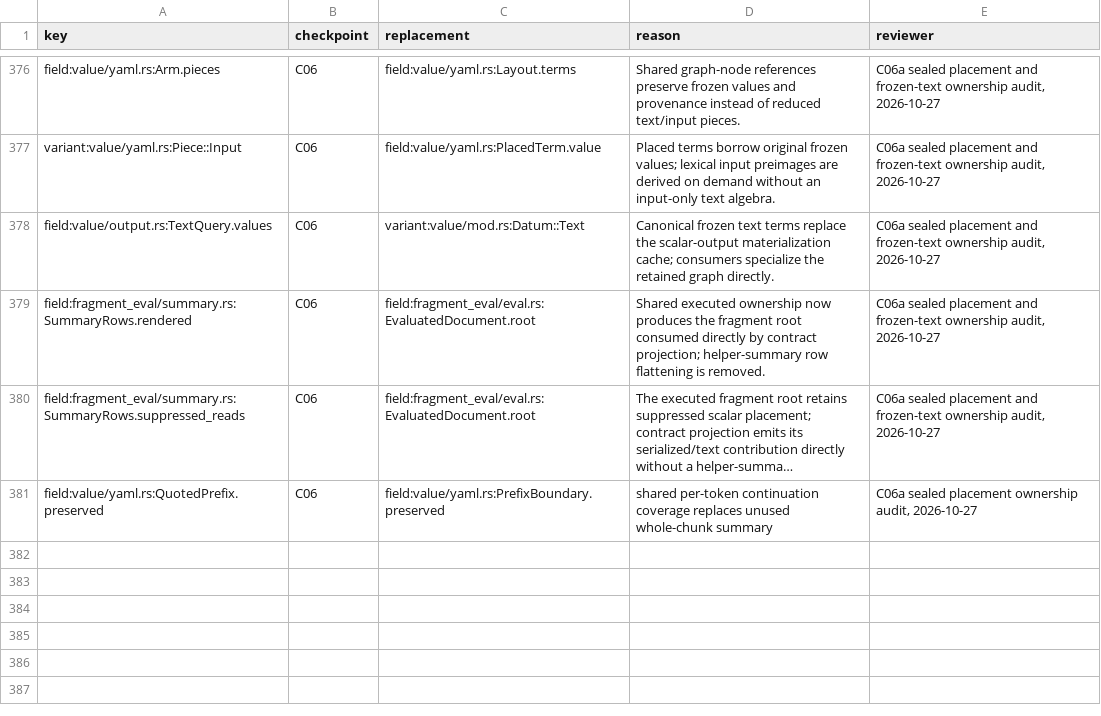
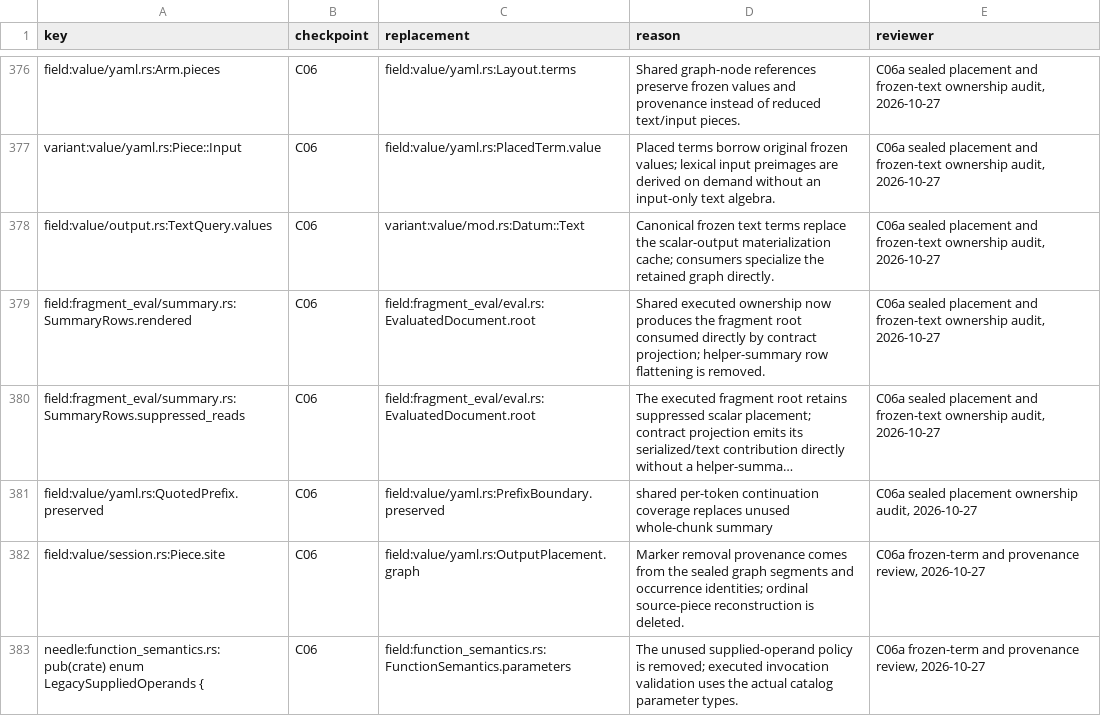
Before and after one commit to romnn/helm-schema, a TSV file: plan/value-algebra-r0-inventory/retirements.tsv, drawn as a sheet; only a part is shown, gaps mark what is left out; long unchanged cells end in …; the diff names each change by its address in the sheet, - before the commit and + after, or states it on an @@ line.

Commit message:
fix(ir): compose frozen serialized and captured output placement
Resolve the pinned YAML serializer's supported exact subset from frozen operands,
including indent/nindent composition and the toYaml/toYamlPretty distinction for
nil collections. Retain encoded output alphabets and compose stripped captures
through the artifact's lexical transfers without treating transformed inputs as
raw identities. Unsupported spellings and exhausted queries remain unknown.

Collect marker-removal provenance in the sealed placement artifact, replace
source-span test replay with artifact queries, and remove obsolete scalar-query
and supplied-operand machinery. Recognize an owned explicit document-end token
when finalizing unterminated quoted states, while ignoring later documents in
the same Helm manifest chunk.

```diff
--- a/plan/value-algebra-r0-inventory/retirements.tsv
+++ b/plan/value-algebra-r0-inventory/retirements.tsv
+row 382: field:value/session.rs:Piece.site | C06 | field:value/yaml.rs:OutputPlacement.graph | Marker removal provenance comes from the sealed graph segments and occurrence identities; ordinal source-piece reconstruction is deleted. | C06a frozen-term and provenance review, 2026-10-27
+row 383: needle:function_semantics.rs:pub(crate) enum LegacySuppliedOperands { | C06 | field:function_semantics.rs:FunctionSemantics.parameters | The unused supplied-operand policy is removed; executed invocation validation uses the actual catalog parameter types. | C06a frozen-term and provenance review, 2026-10-27
```
Also changed, not shown: plan/value-algebra-r0-inventory/classification.tsv, 27 other files.
